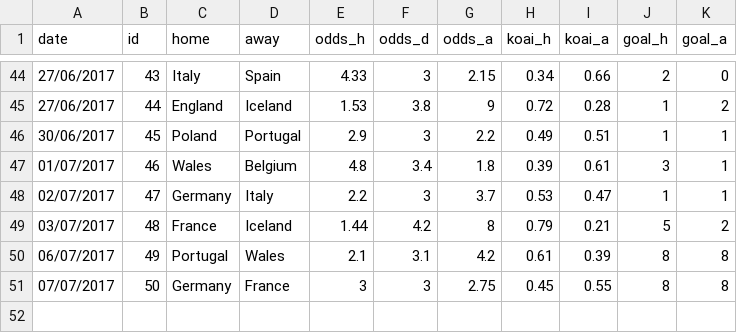
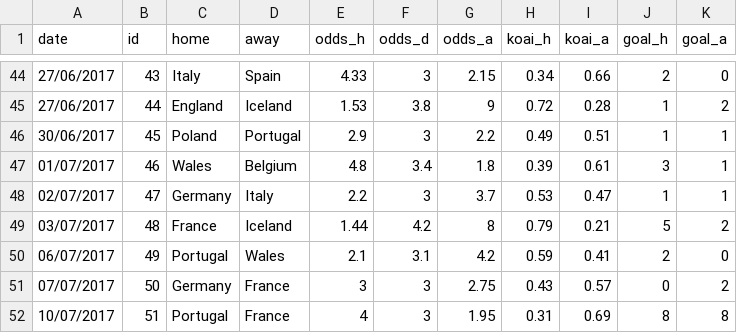
Before and after one commit to woobe/euro2016, a CSV file: input/match_data.csv, drawn as a sheet; only a part is shown, gaps mark what is left out.

Commit message:
Added July 8 data

```diff
--- a/input/match_data.csv
+++ b/input/match_data.csv
@@ -49,3 +49,4 @@ date,id,home,away,odds_h,odds_d,odds_a,koai_h,koai_a,goal_h,goal_a
 03/07/2017,48,France,Iceland,1.44,4.2,8,0.79,0.21,5,2
-06/07/2017,49,Portugal,Wales,2.1,3.1,4.2,0.61,0.39,8,8
-07/07/2017,50,Germany,France,3,3,2.75,0.45,0.55,8,8
+06/07/2017,49,Portugal,Wales,2.1,3.1,4.2,0.59,0.41,2,0
+07/07/2017,50,Germany,France,3,3,2.75,0.43,0.57,0,2
+10/07/2017,51,Portugal,France,4,3,1.95,0.31,0.69,8,8
```
